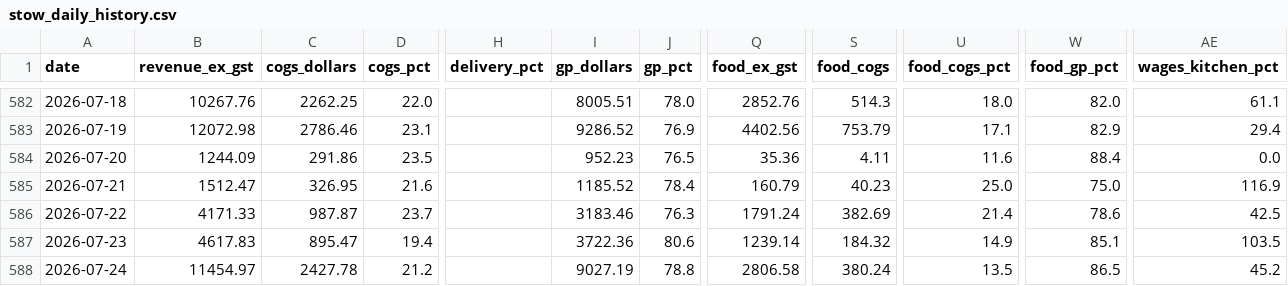
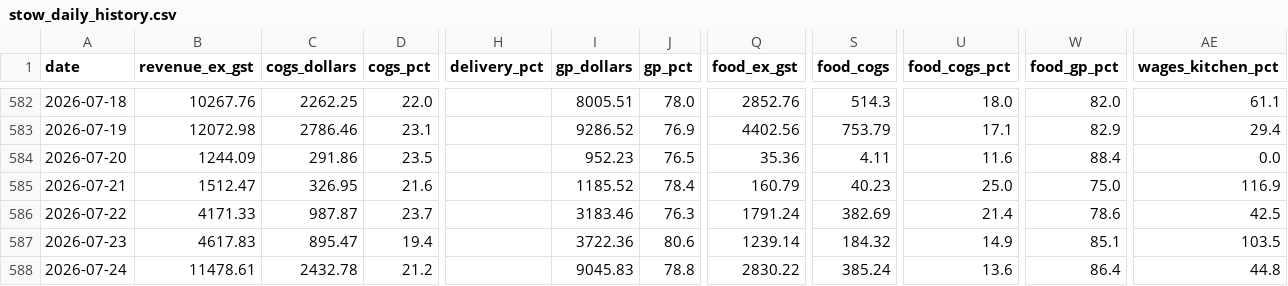
Before and after one commit to zakstowaway/mari-daily-reporting, a CSV file: data/stow_daily_history.csv, drawn as a sheet; only a part is shown, gaps mark what is left out; the diff names each change by its address in the sheet, - before the commit and + after, or states it on an @@ line.

```diff
--- a/data/stow_daily_history.csv
+++ b/data/stow_daily_history.csv
-B588 (revenue_ex_gst): 11454.97
+B588 (revenue_ex_gst): 11478.61
-C588 (cogs_dollars): 2427.78
+C588 (cogs_dollars): 2432.78
-I588 (gp_dollars): 9027.19
+I588 (gp_dollars): 9045.83
-Q588 (food_ex_gst): 2806.58
+Q588 (food_ex_gst): 2830.22
-S588 (food_cogs): 380.24
+S588 (food_cogs): 385.24
-U588 (food_cogs_pct): 13.5
+U588 (food_cogs_pct): 13.6
-W588 (food_gp_pct): 86.5
+W588 (food_gp_pct): 86.4
-AE588 (wages_kitchen_pct): 45.2
+AE588 (wages_kitchen_pct): 44.8
```
Also changed, not shown: data/hg_daily_history.csv, data/mari_daily_history.csv, 12 other files.
